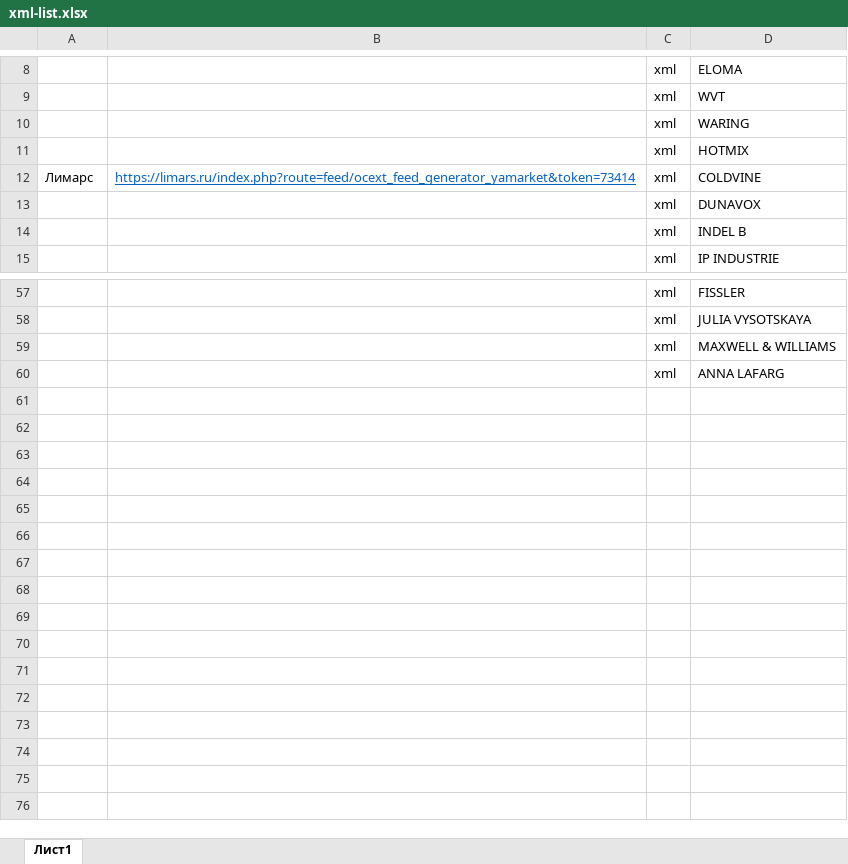
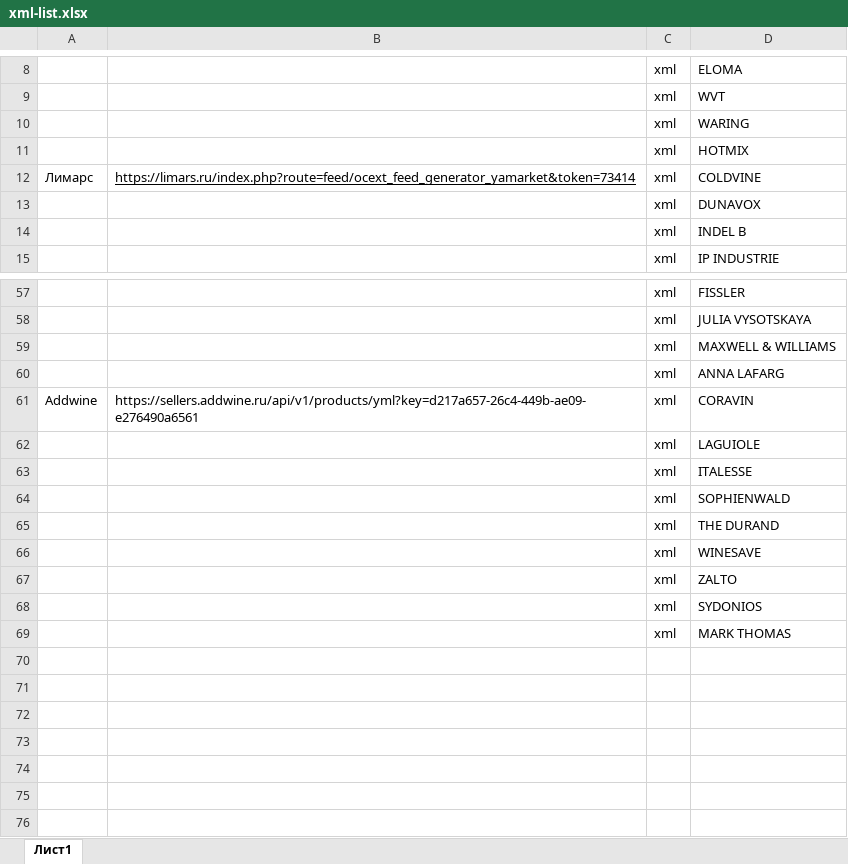
Before and after one commit to Yavlados/kitchen-time-parser, an Excel workbook: src/files/meta/xml-list/xml-list.xlsx, sheet Лист1, drawn as a sheet; only a part is shown, gaps mark what is left out; values as stored, in another font and other column widths than the file's, no borders; table styles not drawn; the diff names each change by its address in the sheet, - before the commit and + after, or states it on an @@ line.

Commit message:
Added addwine and small fixes of zwilling

```diff
--- a/src/files/meta/xml-list/xml-list.xlsx (sheet Лист1)
+++ b/src/files/meta/xml-list/xml-list.xlsx (sheet Лист1)
-B12 text colour: #0563C1
+B12 text colour: black
-row 61: (empty)
+row 61: Addwine | https://sellers.addwine.ru/api/v1/products/yml?key=d217a657-26c4-449b-ae09-e276490a6561 | xml | CORAVIN
-row 62: (empty)
+row 62:  |  | xml | LAGUIOLE
-row 63: (empty)
+row 63:  |  | xml | ITALESSE
-row 64: (empty)
+row 64:  |  | xml | SOPHIENWALD
-row 65: (empty)
+row 65:  |  | xml | THE DURAND
-row 66: (empty)
+row 66:  |  | xml | WINESAVE
-row 67: (empty)
+row 67:  |  | xml | ZALTO
-row 68: (empty)
+row 68:  |  | xml | SYDONIOS
-row 69: (empty)
+row 69:  |  | xml | MARK THOMAS
```
Also changed, not shown: 7 other files.
